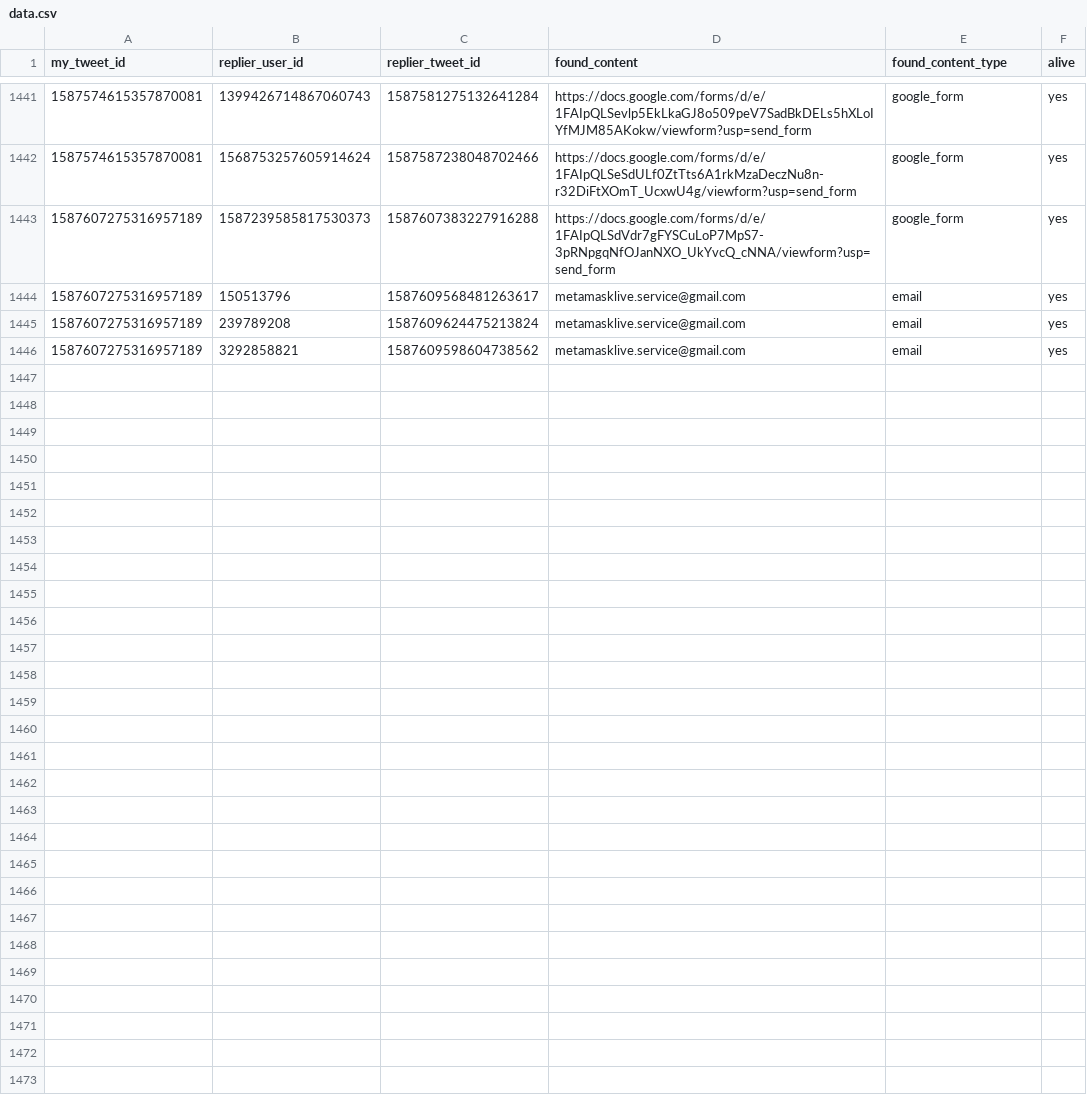
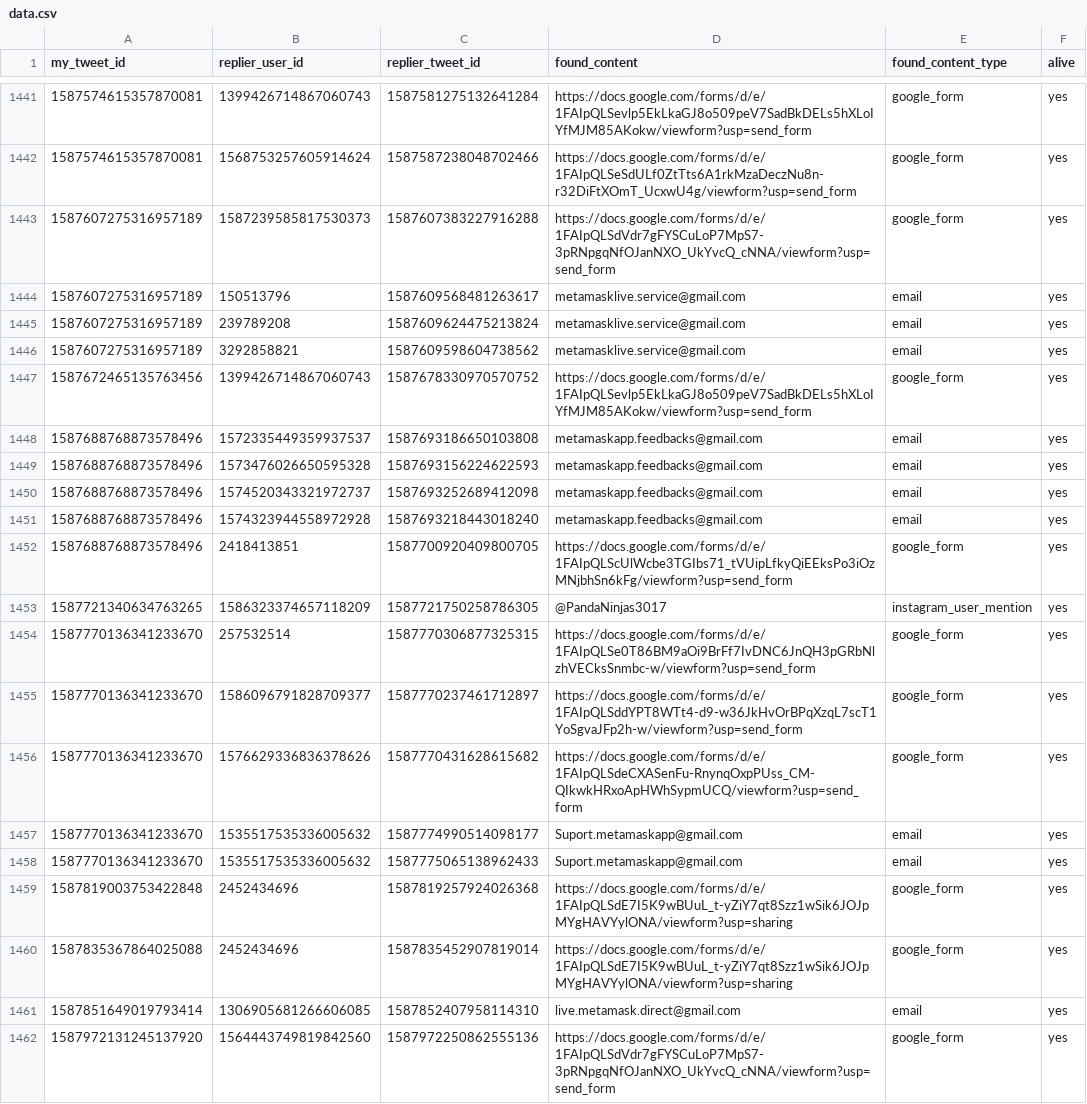
Before and after one commit to thefightagainstmalware/CatPhish, a CSV file: data.csv, drawn as a sheet; only a part is shown, gaps mark what is left out.

Commit message:
Automated commit

```diff
--- a/data.csv
+++ b/data.csv
@@ -1446 +1446,17 @@ my_tweet_id,replier_user_id,replier_tweet_id,found_content,found_content_type,al
 1587607275316957189,3292858821,1587609598604738562,metamasklive.service@gmail.com,email,yes
+1587672465135763456,1399426714867060743,1587678330970570752,https://docs.google.com/forms/d/e/1FAIpQLSevlp5EkLkaGJ8o509peV7SadBkDELs5hXLoIYfMJM85AKokw/viewform?usp=send_form,google_form,yes
+1587688768873578496,1572335449359937537,1587693186650103808,metamaskapp.feedbacks@gmail.com,email,yes
+1587688768873578496,1573476026650595328,1587693156224622593,metamaskapp.feedbacks@gmail.com,email,yes
+1587688768873578496,1574520343321972737,1587693252689412098,metamaskapp.feedbacks@gmail.com,email,yes
+1587688768873578496,1574323944558972928,1587693218443018240,metamaskapp.feedbacks@gmail.com,email,yes
+1587688768873578496,2418413851,1587700920409800705,https://docs.google.com/forms/d/e/1FAIpQLScUlWcbe3TGIbs71_tVUipLfkyQiEEksPo3iOzMNjbhSn6kFg/viewform?usp=send_form,google_form,yes
+1587721340634763265,1586323374657118209,1587721750258786305,@PandaNinjas3017,instagram_user_mention,yes
+1587770136341233670,257532514,1587770306877325315,https://docs.google.com/forms/d/e/1FAIpQLSe0T86BM9aOi9BrFf7IvDNC6JnQH3pGRbNlzhVECksSnmbc-w/viewform?usp=send_form,google_form,yes
+1587770136341233670,1586096791828709377,1587770237461712897,https://docs.google.com/forms/d/e/1FAIpQLSddYPT8WTt4-d9-w36JkHvOrBPqXzqL7scT1YoSgvaJFp2h-w/viewform?usp=send_form,google_form,yes
+1587770136341233670,1576629336836378626,1587770431628615682,https://docs.google.com/forms/d/e/1FAIpQLSdeCXASenFu-RnynqOxpPUss_CM-QIkwkHRxoApHWhSypmUCQ/viewform?usp=send_form,google_form,yes
+1587770136341233670,1535517535336005632,1587774990514098177,Suport.metamaskapp@gmail.com,email,yes
+1587770136341233670,1535517535336005632,1587775065138962433,Suport.metamaskapp@gmail.com,email,yes
+1587819003753422848,2452434696,1587819257924026368,https://docs.google.com/forms/d/e/1FAIpQLSdE7I5K9wBUuL_t-yZiY7qt8Szz1wSik6JOJpMYgHAVYylONA/viewform?usp=sharing,google_form,yes
+1587835367864025088,2452434696,1587835452907819014,https://docs.google.com/forms/d/e/1FAIpQLSdE7I5K9wBUuL_t-yZiY7qt8Szz1wSik6JOJpMYgHAVYylONA/viewform?usp=sharing,google_form,yes
+1587851649019793414,1306905681266606085,1587852407958114310,live.metamask.direct@gmail.com,email,yes
+1587972131245137920,1564443749819842560,1587972250862555136,https://docs.google.com/forms/d/e/1FAIpQLSdVdr7gFYSCuLoP7MpS7-3pRNpgqNfOJanNXO_UkYvcQ_cNNA/viewform?usp=send_form,google_form,yes
```
